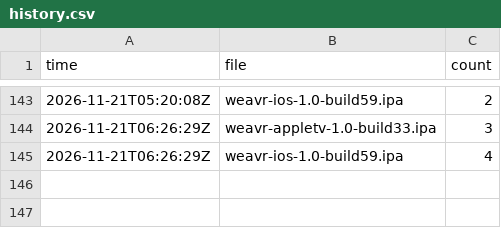
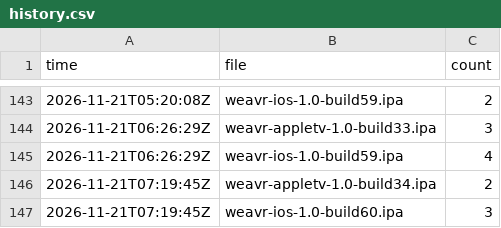
Before and after one commit to bishop-actual/app-repo, a CSV file: stats/history.csv, drawn as a sheet; only a part is shown, gaps mark what is left out.

```diff
--- a/stats/history.csv
+++ b/stats/history.csv
@@ -145 +145,3 @@ time,file,count
 2026-11-21T06:26:29Z,weavr-ios-1.0-build59.ipa,4
+2026-11-21T07:19:45Z,weavr-appletv-1.0-build34.ipa,2
+2026-11-21T07:19:45Z,weavr-ios-1.0-build60.ipa,3
```
Also changed, not shown: 2 other files.
